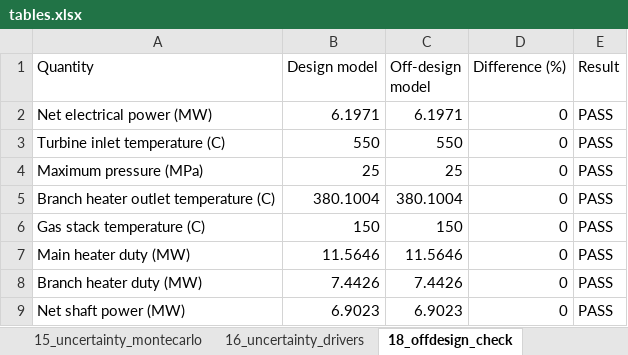
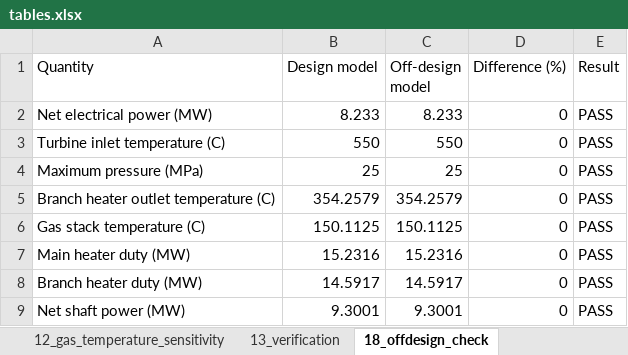
Before and after one commit to Mahdi-Mehrpour/sCO2, an Excel workbook: tables/tables.xlsx, sheet 18_offdesign_check, drawn as a sheet; values as stored, in another font and other column widths than the file's, no borders; the diff names each change by its address in the sheet, - before the commit and + after, or states it on an @@ line.

```diff
--- a/tables/tables.xlsx (sheet 18_offdesign_check)
+++ b/tables/tables.xlsx (sheet 18_offdesign_check)
-sheet tab: 15_uncertainty_montecarlo
-sheet tab: 16_uncertainty_drivers
-B2 (Design model): 6.1971
+B2 (Design model): 8.233
-C2 (Off-design model): 6.1971
+C2 (Off-design model): 8.233
-B5 (Design model): 380.1004
+B5 (Design model): 354.2579
-C5 (Off-design model): 380.1004
+C5 (Off-design model): 354.2579
-B6 (Design model): 150
+B6 (Design model): 150.1125
-C6 (Off-design model): 150
+C6 (Off-design model): 150.1125
-B7 (Design model): 11.5646
+B7 (Design model): 15.2316
-C7 (Off-design model): 11.5646
+C7 (Off-design model): 15.2316
-B8 (Design model): 7.4426
+B8 (Design model): 14.5917
-C8 (Off-design model): 7.4426
+C8 (Off-design model): 14.5917
-B9 (Design model): 6.9023
+B9 (Design model): 9.3001
-C9 (Off-design model): 6.9023
+C9 (Off-design model): 9.3001
```
Also changed, not shown: sheet 20_controller_check, sheet 12_gas_temperature_sensitivity, sheet 19_offdesign_co2_flow_sweep, sheet 13_verification, other sheet tabs, 2 other files.
